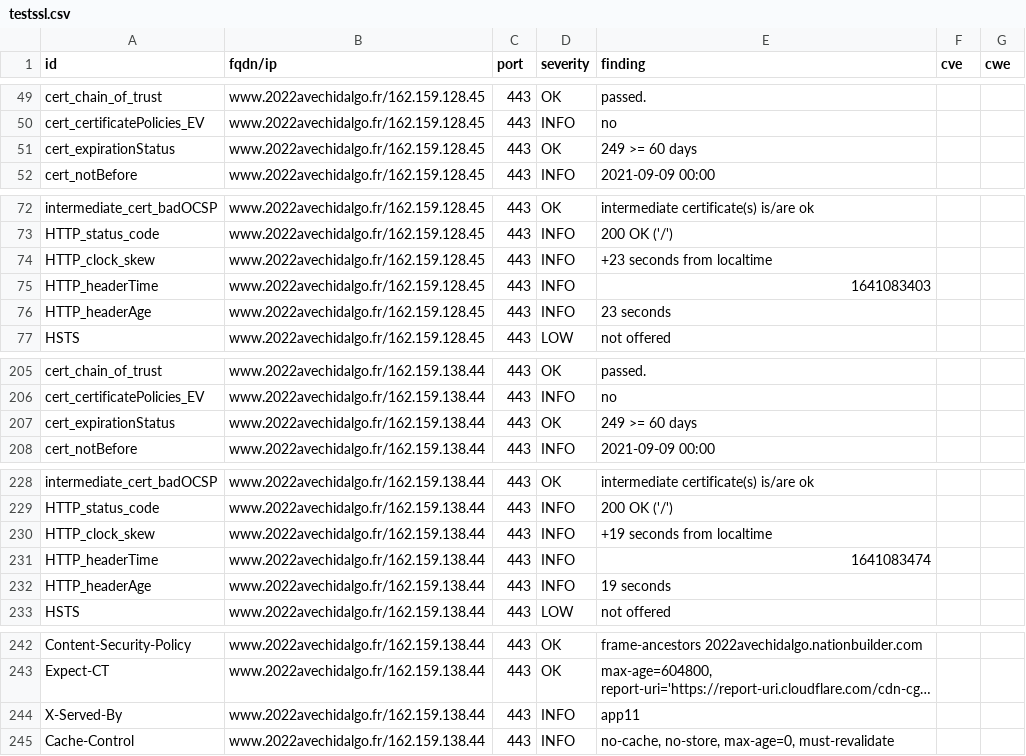
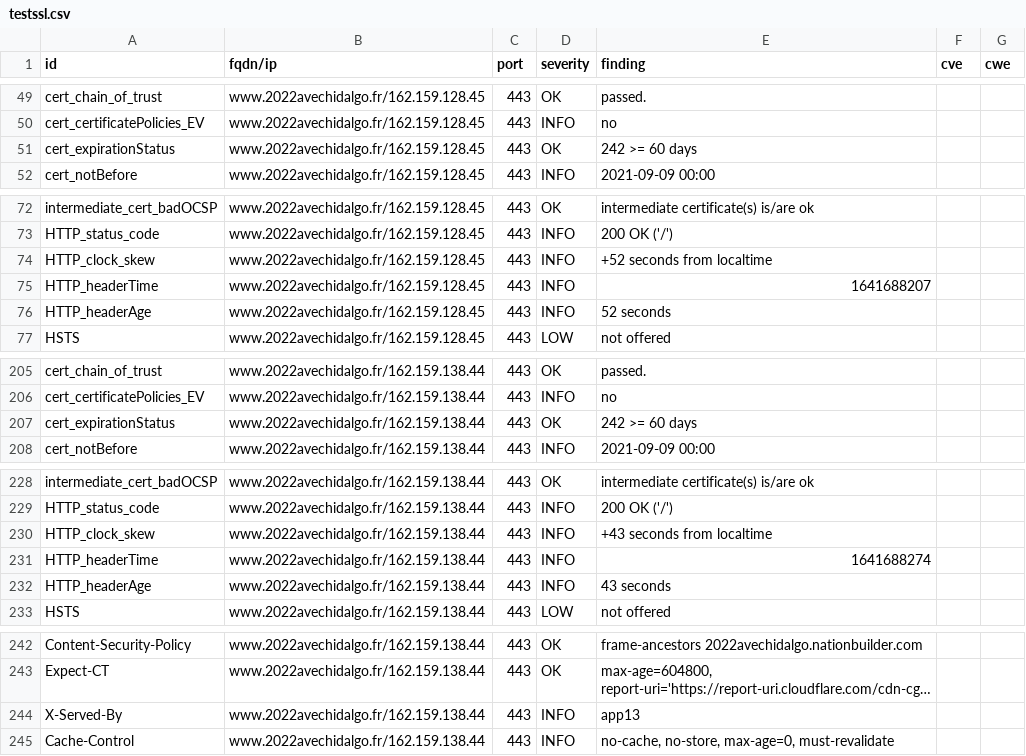
Before and after one commit to revolunet/candidats-2022, a CSV file: results/aHR0cHM6Ly93d3cuMjAyMmF2ZWNoaWRhbGdvLmZy/testssl.csv, drawn as a sheet; only a part is shown, gaps mark what is left out; long unchanged cells end in …; the diff names each change by its address in the sheet, - before the commit and + after, or states it on an @@ line.

```diff
--- a/results/aHR0cHM6Ly93d3cuMjAyMmF2ZWNoaWRhbGdvLmZy/testssl.csv
+++ b/results/aHR0cHM6Ly93d3cuMjAyMmF2ZWNoaWRhbGdvLmZy/testssl.csv
-E51 (finding): 249 >= 60 days
+E51 (finding): 242 >= 60 days
-E74 (finding): +23 seconds from localtime
+E74 (finding): +52 seconds from localtime
-E75 (finding): 1641083403
+E75 (finding): 1641688207
-E76 (finding): 23 seconds
+E76 (finding): 52 seconds
-E207 (finding): 249 >= 60 days
+E207 (finding): 242 >= 60 days
-E230 (finding): +19 seconds from localtime
+E230 (finding): +43 seconds from localtime
-E231 (finding): 1641083474
+E231 (finding): 1641688274
-E232 (finding): 19 seconds
+E232 (finding): 43 seconds
-E244 (finding): app11
+E244 (finding): app13
```
Also changed, not shown: 7 other files.
